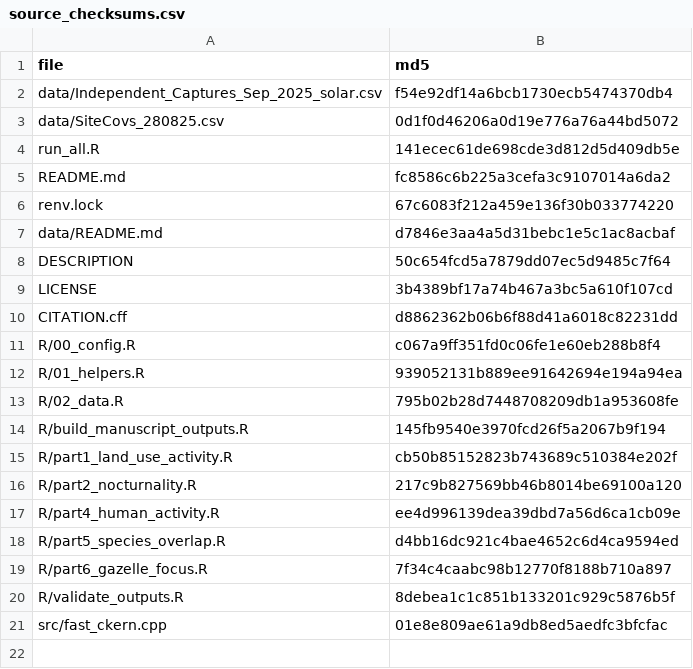
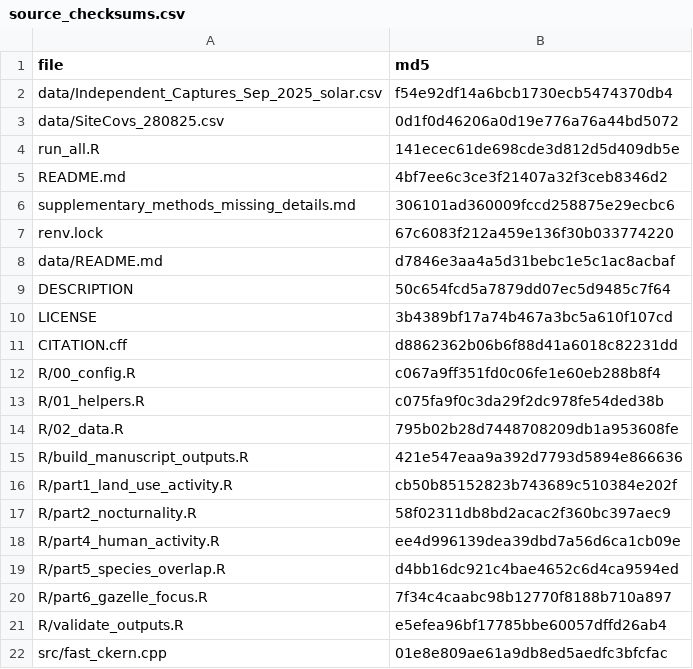
Before and after one commit to ShlomoPB/golan-mammal-temporal-niches, a CSV file: manuscript_outputs/metadata/source_checksums.csv, drawn as a sheet.

```diff
--- a/manuscript_outputs/metadata/source_checksums.csv
+++ b/manuscript_outputs/metadata/source_checksums.csv
@@ -4,3 +4,4 @@ data/SiteCovs_280825.csv,0d1f0d46206a0d19e776a76a44bd5072
 run_all.R,141ecec61de698cde3d812d5d409db5e
-README.md,fc8586c6b225a3cefa3c9107014a6da2
+README.md,4bf7ee6c3ce3f21407a32f3ceb8346d2
+supplementary_methods_missing_details.md,306101ad360009fccd258875e29ecbc6
 renv.lock,67c6083f212a459e136f30b033774220
@@ -11,7 +12,7 @@ CITATION.cff,d8862362b06b6f88d41a6018c82231dd
 R/00_config.R,c067a9ff351fd0c06fe1e60eb288b8f4
-R/01_helpers.R,939052131b889ee91642694e194a94ea
+R/01_helpers.R,c075fa9f0c3da29f2dc978fe54ded38b
 R/02_data.R,795b02b28d7448708209db1a953608fe
-R/build_manuscript_outputs.R,145fb9540e3970fcd26f5a2067b9f194
+R/build_manuscript_outputs.R,421e547eaa9a392d7793d5894e866636
 R/part1_land_use_activity.R,cb50b85152823b743689c510384e202f
-R/part2_nocturnality.R,217c9b827569bb46b8014be69100a120
+R/part2_nocturnality.R,58f02311db8bd2acac2f360bc397aec9
 R/part4_human_activity.R,ee4d996139dea39dbd7a56d6ca1cb09e
@@ -19,3 +20,3 @@ R/part5_species_overlap.R,d4bb16dc921c4bae4652c6d4ca9594ed
 R/part6_gazelle_focus.R,7f34c4caabc98b12770f8188b710a897
-R/validate_outputs.R,8debea1c1c851b133201c929c5876b5f
+R/validate_outputs.R,e5efea96bf17785bbe60057dffd26ab4
 src/fast_ckern.cpp,01e8e809ae61a9db8ed5aedfc3bfcfac
```
Also changed, not shown: manuscript_outputs/diagnostics/Figure_A1_nocturnality_contrasts_validation.csv, manuscript_outputs/diagnostics/validation_checks.csv, 12 other files.
